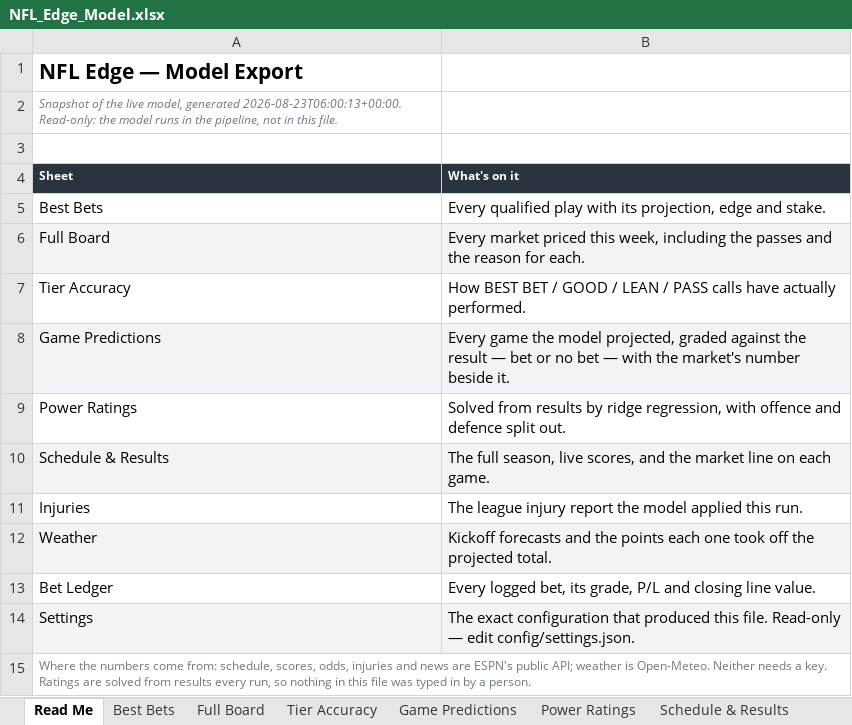
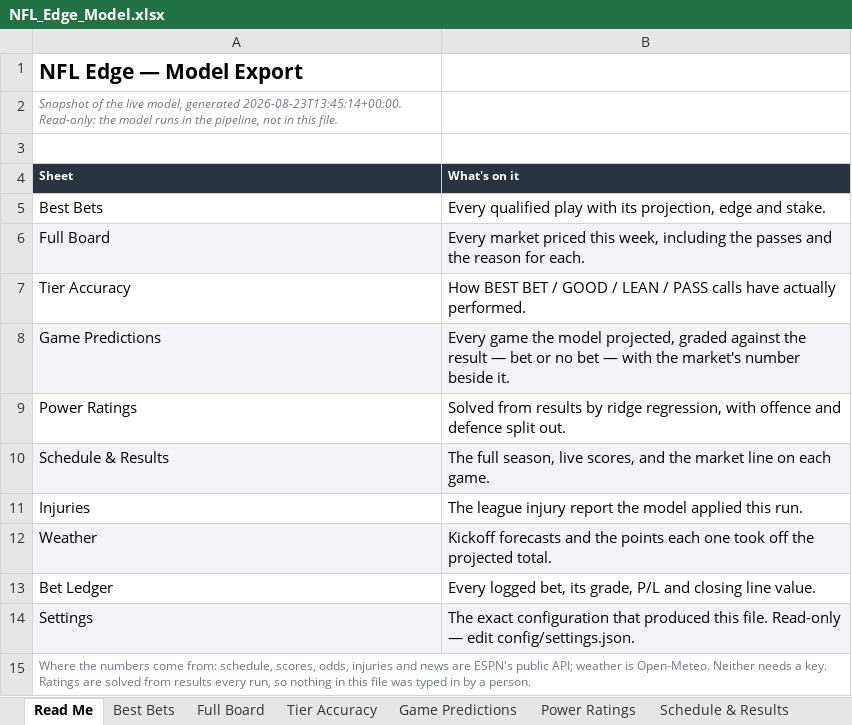
Before and after one commit to CHILLYCHILLY14/nfl-edge, an Excel workbook: NFL_Edge_Model.xlsx, sheet Read Me, drawn as a sheet; values as stored, in another font and other column widths than the file's, no borders; the diff names each change by its address in the sheet, - before the commit and + after, or states it on an @@ line.

```diff
--- a/NFL_Edge_Model.xlsx (sheet Read Me)
+++ b/NFL_Edge_Model.xlsx (sheet Read Me)
-A2 (Sheet): …model, generated 2026-08-23T06:00:13+00:00. Read-only: the…
+A2 (Sheet): …model, generated 2026-08-23T13:45:14+00:00. Read-only: the…
```
Also changed, not shown: sheet Weather, sheet Injuries, sheet Settings, 15 other files.
